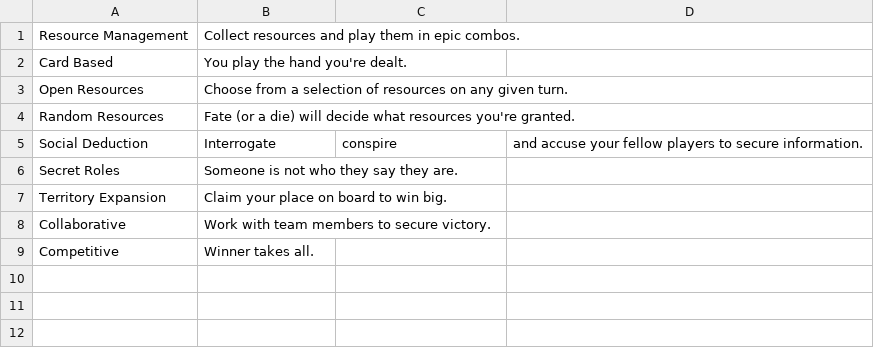
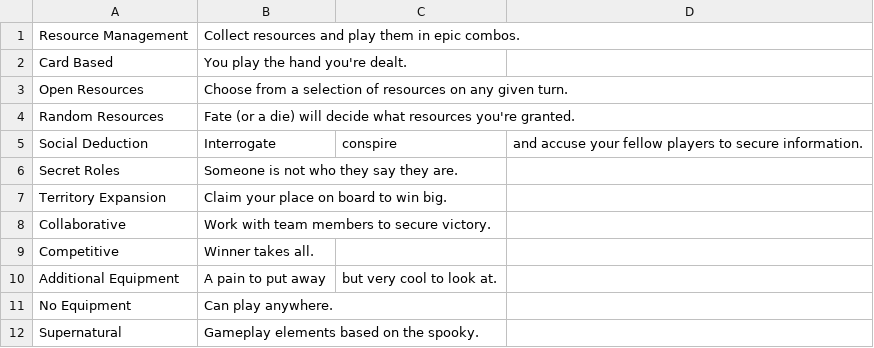
Before and after one commit to ChrstphrHll/316project, a CSV file: db/data/Mechanics.csv, drawn as a sheet.

Commit message:
updated the mechanics and implements datatables

```diff
--- a/db/data/Mechanics.csv
+++ b/db/data/Mechanics.csv
@@ -9 +9,4 @@ Collaborative, Work with team members to secure victory.
 Competitive, Winner takes all.
+Additional Equipment, A pain to put away, but very cool to look at.
+No Equipment, Can play anywhere.
+Supernatural, Gameplay elements based on the spooky.
```
Also changed, not shown: 1 other file.
